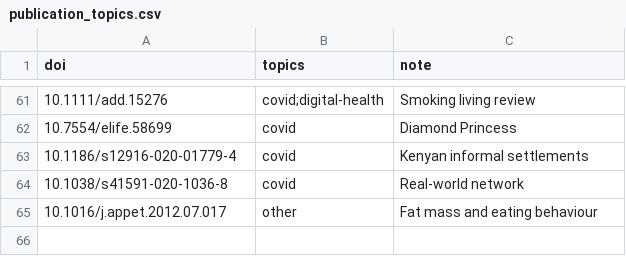
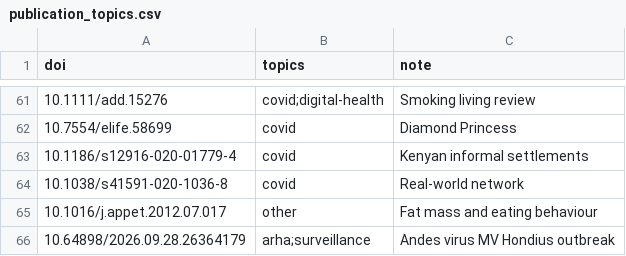
Before and after one commit to DidDrog11/website_quarto, a CSV file: data/publication_topics.csv, drawn as a sheet; only a part is shown, gaps mark what is left out.

```diff
--- a/data/publication_topics.csv
+++ b/data/publication_topics.csv
@@ -65 +65,2 @@ doi,topics,note
 10.1016/j.appet.2012.07.017,other,Fat mass and eating behaviour
+10.64898/2026.09.28.26364179,arha;surveillance,Andes virus MV Hondius outbreak
```
Also changed, not shown: data/publications.csv, data/publications_overrides.csv, 9 other files.
